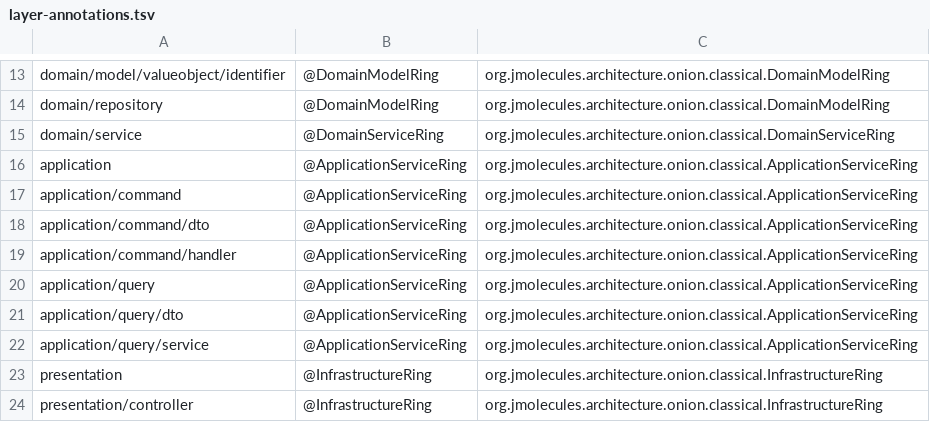
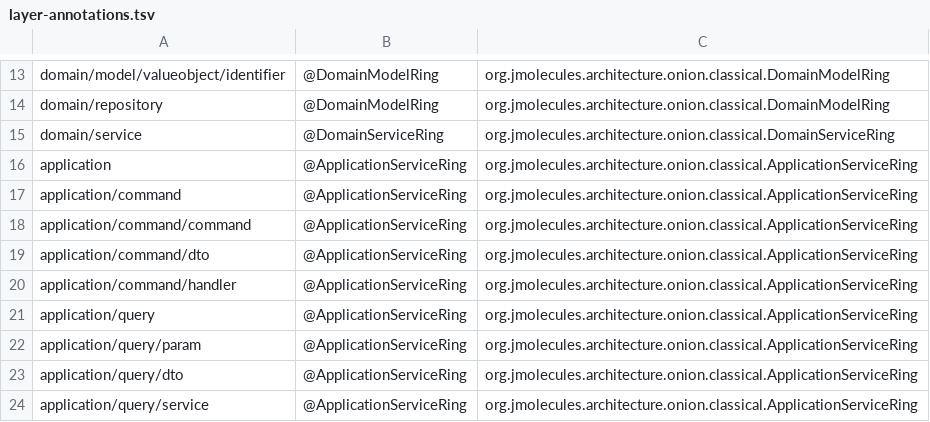
Before and after one commit to yokozi-jp/spring-modulith-ai-harness, a TSV file: backend/config/layer-annotations.tsv, drawn as a sheet; only a part is shown, gaps mark what is left out; the shorter side is filled out with more unchanged rows; the diff names each change by its address in the sheet, - before the commit and + after, or states it on an @@ line.

Commit message:
docs: add backend development workflow steering document

```diff
--- a/backend/config/layer-annotations.tsv
+++ b/backend/config/layer-annotations.tsv
+row 18: application/command/command | @ApplicationServiceRing | org.jmolecules.architecture.onion.classical.ApplicationServiceRing
+row 22: application/query/param | @ApplicationServiceRing | org.jmolecules.architecture.onion.classical.ApplicationServiceRing
```
Also changed, not shown: 9 other files.
